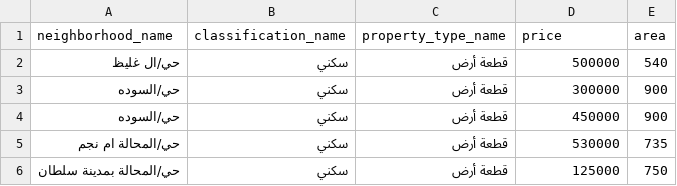
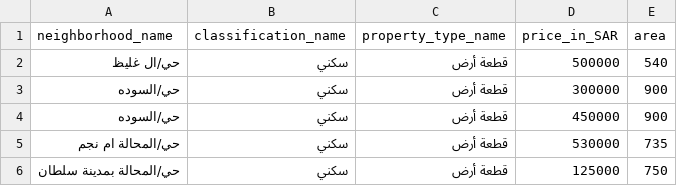
Before and after one commit to 1Hani-77/TEST, a CSV file: abha real estate.csv, drawn as a sheet; only a part is shown.

Commit message:
Update abha real estate.csv

```diff
--- a/abha real estate.csv
+++ b/abha real estate.csv
@@ -1,2 +1,2 @@
-neighborhood_name,classification_name,property_type_name,price,area
+neighborhood_name,classification_name,property_type_name,price_in_SAR,area
 حي/ال غليظ,سكني,قطعة أرض,500000,540
```
